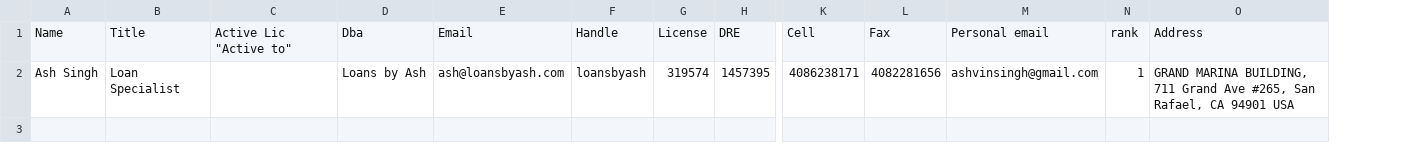
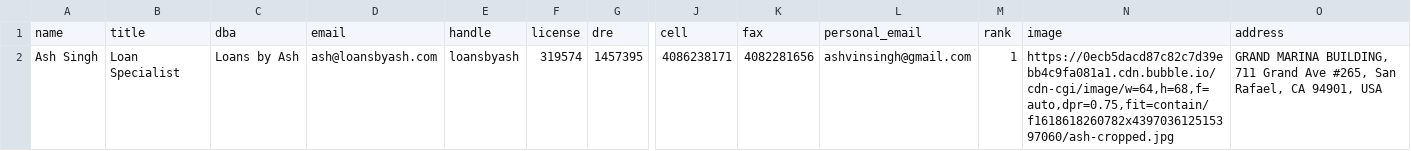
Before and after one commit to rahulvarshney/740bSecure, a CSV file: database/data.csv, drawn as a sheet; only a part is shown, gaps mark what is left out; removed rows and columns are numbered as before the commit, all else as after; rows hold the shown columns only; the diff names each change by its address in the sheet, - before the commit and + after, or states it on an @@ line.

```diff
--- a/database/data.csv
+++ b/database/data.csv
-column C, empty
+column N, row 2: https://0ecb5dacd87c82c7d39ebb4c9fa081a1.cdn.bubble.io/cdn-cgi/image/w=64,h=68,f=auto,dpr=0.75,fit=contain/f1618618260782x439703612515397060/ash-cropped.jpg
-row 1: Name | Title | Active Lic "Active to" | Dba | Email | Handle | License | DRE | Cell | Fax | Personal email | rank | Address
+row 1: name | title | dba | email | handle | license | dre | cell | fax | personal_email | rank | image | address
-O2: …Rafael, CA 94901 USA
+O2: …Rafael, CA 94901, USA
```
Also changed, not shown: 1 other file.
